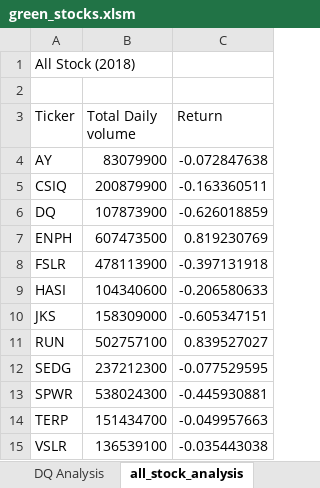
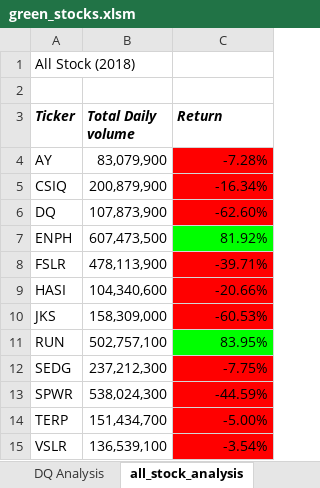
Before and after one commit to xumed001/stock_analysis, an Excel workbook: green_stocks.xlsm, sheet all_stock_analysis, drawn as a sheet; values as stored, in another font and other column widths than the file's, no borders; the diff names each change by its address in the sheet, - before the commit and + after, or states it on an @@ line.

Commit message:
Add files via upload

```diff
--- a/green_stocks.xlsm (sheet all_stock_analysis)
+++ b/green_stocks.xlsm (sheet all_stock_analysis)
@@ A3:C3 bold: off → on, italic: off → on @@
-B4 (Total Daily volume): 83079900
+B4 (Total Daily volume): 83,079,900
-C4 (Return): -0.072847638
+C4 (Return): -7.28%
-C4:C6 fill: none
+C4:C6 fill: #FF0000
-B5 (Total Daily volume): 200879900
+B5 (Total Daily volume): 200,879,900
-C5 (Return): -0.163360511
+C5 (Return): -16.34%
-B6 (Total Daily volume): 107873900
+B6 (Total Daily volume): 107,873,900
-C6 (Return): -0.626018859
+C6 (Return): -62.60%
-B7 (Total Daily volume): 607473500
+B7 (Total Daily volume): 607,473,500
-C7 (Return): 0.819230769
+C7 (Return): 81.92%
-C7 fill: none
+C7 fill: #00FF00
-B8 (Total Daily volume): 478113900
+B8 (Total Daily volume): 478,113,900
-C8 (Return): -0.397131918
+C8 (Return): -39.71%
-C8:C10 fill: none
+C8:C10 fill: #FF0000
-B9 (Total Daily volume): 104340600
+B9 (Total Daily volume): 104,340,600
-C9 (Return): -0.206580633
+C9 (Return): -20.66%
-B10 (Total Daily volume): 158309000
+B10 (Total Daily volume): 158,309,000
-C10 (Return): -0.605347151
+C10 (Return): -60.53%
-B11 (Total Daily volume): 502757100
+B11 (Total Daily volume): 502,757,100
-C11 (Return): 0.839527027
+C11 (Return): 83.95%
-C11 fill: none
+C11 fill: #00FF00
-B12 (Total Daily volume): 237212300
+B12 (Total Daily volume): 237,212,300
-C12 (Return): -0.077529595
+C12 (Return): -7.75%
-C12:C15 fill: none
+C12:C15 fill: #FF0000
-B13 (Total Daily volume): 538024300
+B13 (Total Daily volume): 538,024,300
-C13 (Return): -0.445930881
+C13 (Return): -44.59%
-B14 (Total Daily volume): 151434700
+B14 (Total Daily volume): 151,434,700
-C14 (Return): -0.049957663
+C14 (Return): -5.00%
-B15 (Total Daily volume): 136539100
+B15 (Total Daily volume): 136,539,100
-C15 (Return): -0.035443038
+C15 (Return): -3.54%
```
